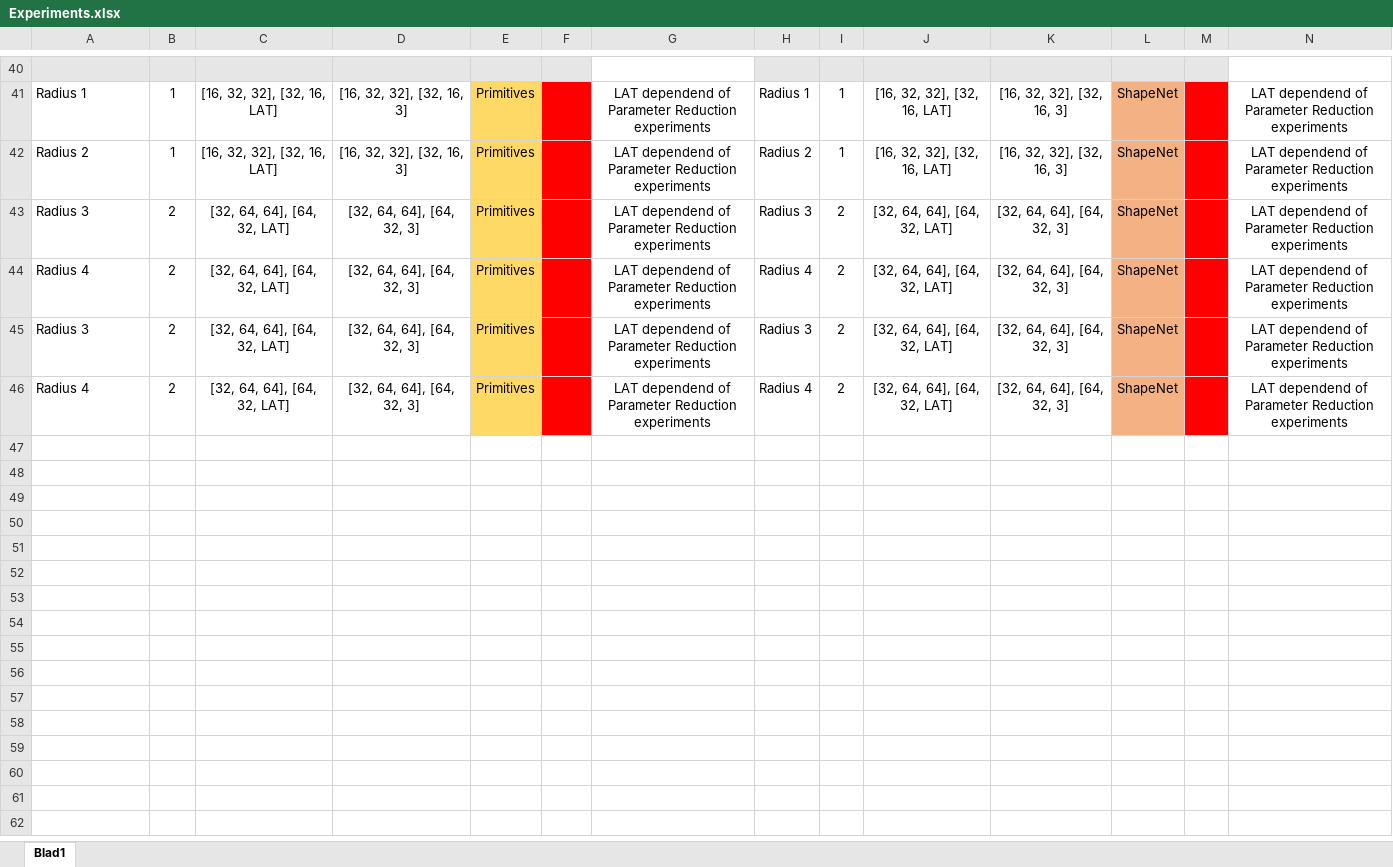
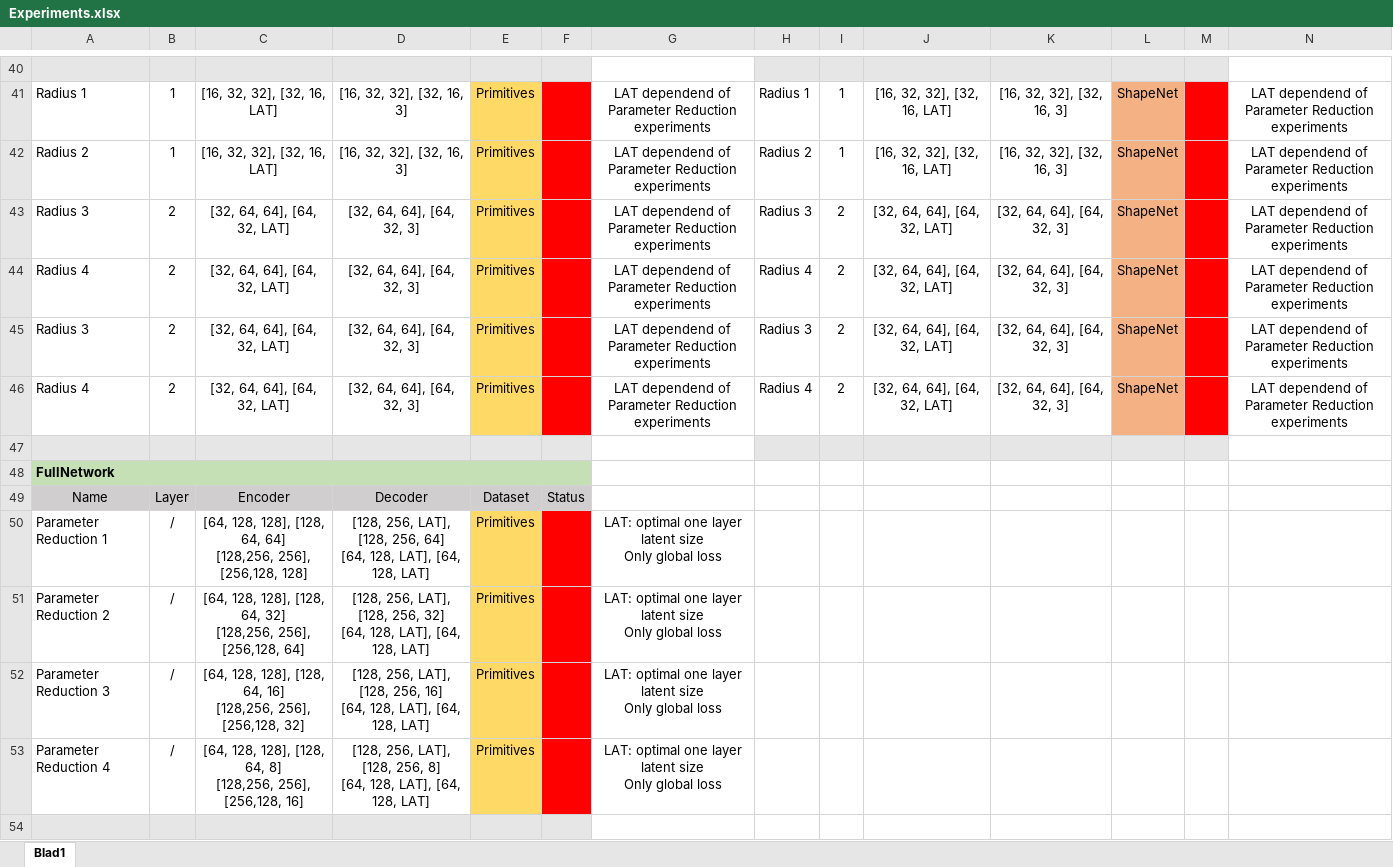
Before and after one commit to JonasVervloet/Generative-Point-Clouds, an Excel workbook: Experiments.xlsx, sheet Blad1, drawn as a sheet; only a part is shown, gaps mark what is left out; values as stored, in another font and other column widths than the file's, no borders; ↵ is a line break in a cell; the diff covers the shown part only; the diff names each change by its address in the sheet, - before the commit and + after, or states it on an @@ line.

```diff
--- a/Experiments.xlsx (sheet Blad1)
+++ b/Experiments.xlsx (sheet Blad1)
+row 47: (empty)
+row 48: FullNetwork
+row 49: Name | Layer | Encoder | Decoder | Dataset | Status
+row 50: Parameter Reduction 1 | / | [64, 128, 128], [128, 64, 64] ↵ [128,256, 256], [256,128, 128] | [128, 256, LAT], [128, 256, 64] ↵ [64, 128, LAT], [64, 128, LAT] | Primitives |  | LAT: optimal one layer latent size ↵ Only global loss
+row 51: Parameter Reduction 2 | / | [64, 128, 128], [128, 64, 32] ↵ [128,256, 256], [256,128, 64] | [128, 256, LAT], [128, 256, 32] ↵ [64, 128, LAT], [64, 128, LAT] | Primitives |  | LAT: optimal one layer latent size ↵ Only global loss
+row 52: Parameter Reduction 3 | / | [64, 128, 128], [128, 64, 16] ↵ [128,256, 256], [256,128, 32] | [128, 256, LAT], [128, 256, 16] ↵ [64, 128, LAT], [64, 128, LAT] | Primitives |  | LAT: optimal one layer latent size ↵ Only global loss
+row 53: Parameter Reduction 4 | / | [64, 128, 128], [128, 64, 8] ↵ [128,256, 256], [256,128, 16] | [128, 256, LAT], [128, 256, 8] ↵ [64, 128, LAT], [64, 128, LAT] | Primitives |  | LAT: optimal one layer latent size ↵ Only global loss
+row 54: (empty)
```
Also changed, not shown: 7 added rows and cell formats elsewhere in this sheet, 9 other files.
